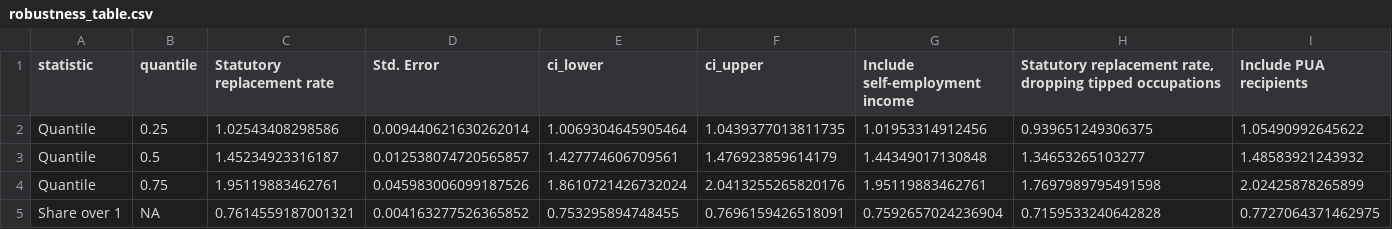
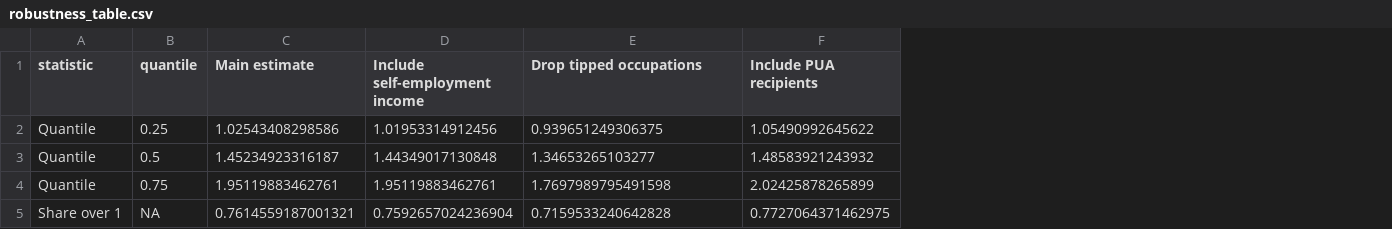
Before and after one commit to jayjeo/ui_rep_rate, a CSV file: analysis/release/robustness_table.csv, drawn as a sheet; only a part is shown; removed rows and columns are numbered as before the commit, all else as after; the diff names each change by its address in the sheet, - before the commit and + after, or states it on an @@ line.

```diff
--- a/analysis/release/robustness_table.csv
+++ b/analysis/release/robustness_table.csv
-column D (Std. Error), rows 2-5: 0.009440621630262014 | 0.012538074720565857 | 0.045983006099187526 | 0.004163277526365852
-column E (ci_lower), rows 2-5: 1.0069304645905464 | 1.427774606709561 | 1.8610721426732024 | 0.753295894748455
-column F (ci_upper), rows 2-5: 1.0439377013811735 | 1.476923859614179 | 2.0413255265820176 | 0.7696159426518091
-C1: Statutory replacement rate
+C1: Main estimate
-E1: Statutory replacement rate, dropping tipped occupations
+E1: Drop tipped occupations
```
Also changed, not shown: analysis/input/occ_2019.csv, 24 other files.
